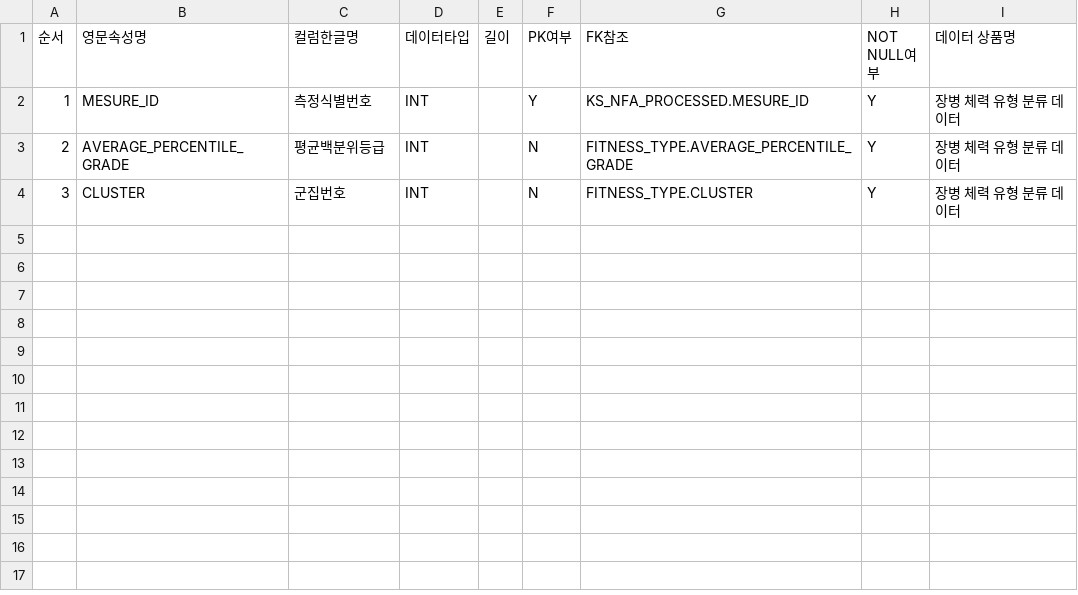
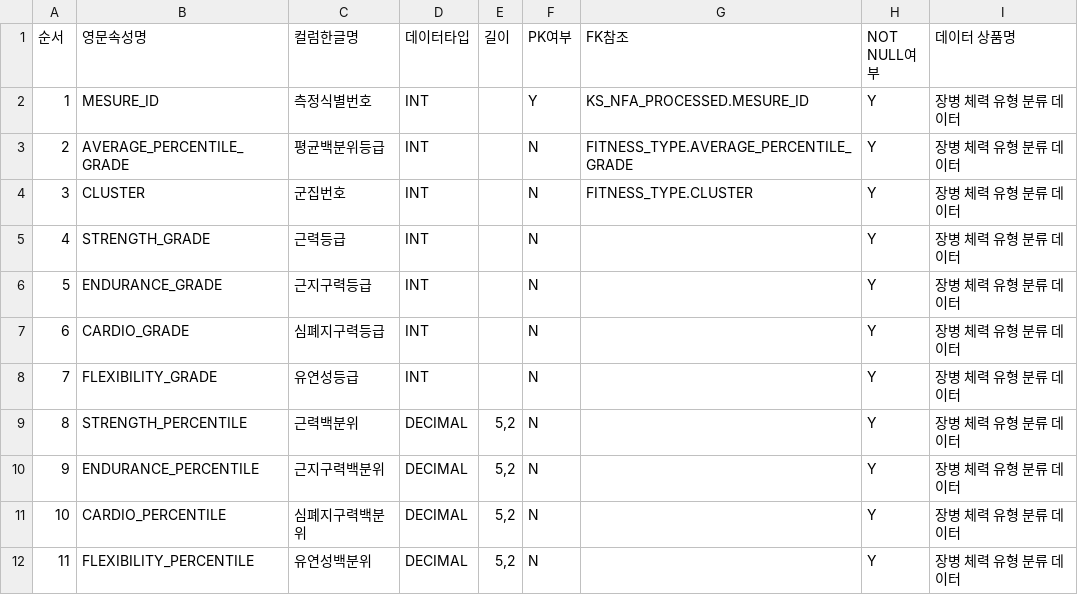
Before and after one commit to glacya/defense-dashboard, a CSV file: data/definitions/MEASUREMENT_CLASSIFICATION_DEFINITION.csv, drawn as a sheet.

```diff
--- a/data/definitions/MEASUREMENT_CLASSIFICATION_DEFINITION.csv
+++ b/data/definitions/MEASUREMENT_CLASSIFICATION_DEFINITION.csv
@@ -4 +4,9 @@
 3,CLUSTER,군집번호,INT,,N,FITNESS_TYPE.CLUSTER,Y,장병 체력 유형 분류 데이터
+4,STRENGTH_GRADE,근력등급,INT,,N,,Y,장병 체력 유형 분류 데이터
+5,ENDURANCE_GRADE,근지구력등급,INT,,N,,Y,장병 체력 유형 분류 데이터
+6,CARDIO_GRADE,심폐지구력등급,INT,,N,,Y,장병 체력 유형 분류 데이터
+7,FLEXIBILITY_GRADE,유연성등급,INT,,N,,Y,장병 체력 유형 분류 데이터
+8,STRENGTH_PERCENTILE,근력백분위,DECIMAL,"5,2",N,,Y,장병 체력 유형 분류 데이터
+9,ENDURANCE_PERCENTILE,근지구력백분위,DECIMAL,"5,2",N,,Y,장병 체력 유형 분류 데이터
+10,CARDIO_PERCENTILE,심폐지구력백분위,DECIMAL,"5,2",N,,Y,장병 체력 유형 분류 데이터
+11,FLEXIBILITY_PERCENTILE,유연성백분위,DECIMAL,"5,2",N,,Y,장병 체력 유형 분류 데이터
```
Also changed, not shown: data/definitions/FITNESS_TYPE_DEFINITION.csv, 50 other files.
